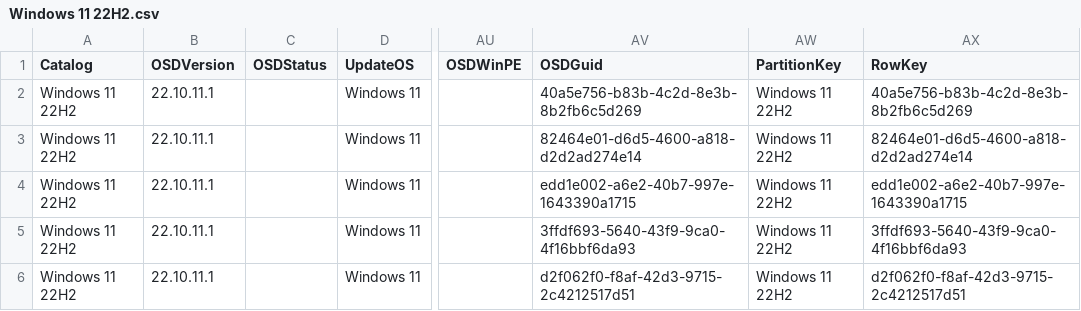
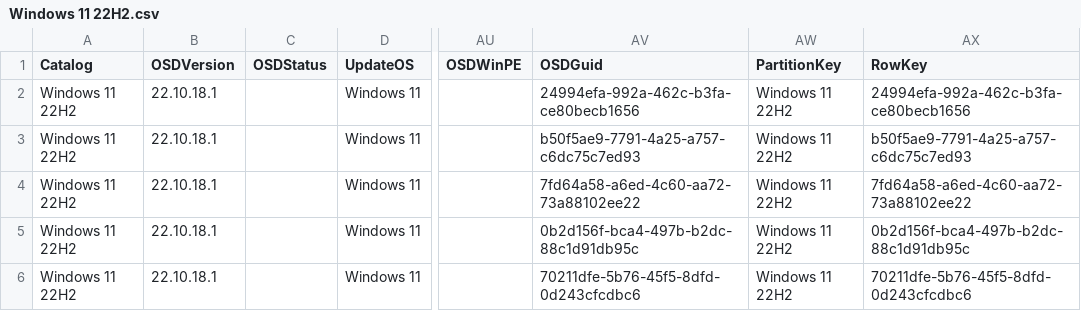
Before and after one commit to OSDeploy/OSD, a CSV file: Catalogs/WSUSXML/Windows/Windows 11 22H2.csv, drawn as a sheet; only a part is shown, gaps mark what is left out; the diff names each change by its address in the sheet, - before the commit and + after, or states it on an @@ line.

```diff
--- a/Catalogs/WSUSXML/Windows/Windows 11 22H2.csv
+++ b/Catalogs/WSUSXML/Windows/Windows 11 22H2.csv
-B2:B6 (OSDVersion): 22.10.11.1
+B2:B6 (OSDVersion): 22.10.18.1
-AV2 (OSDGuid): 40a5e756-b83b-4c2d-8e3b-8b2fb6c5d269
+AV2 (OSDGuid): 24994efa-992a-462c-b3fa-ce80becb1656
-AX2 (RowKey): 40a5e756-b83b-4c2d-8e3b-8b2fb6c5d269
+AX2 (RowKey): 24994efa-992a-462c-b3fa-ce80becb1656
-AV3 (OSDGuid): 82464e01-d6d5-4600-a818-d2d2ad274e14
+AV3 (OSDGuid): b50f5ae9-7791-4a25-a757-c6dc75c7ed93
-AX3 (RowKey): 82464e01-d6d5-4600-a818-d2d2ad274e14
+AX3 (RowKey): b50f5ae9-7791-4a25-a757-c6dc75c7ed93
-AV4 (OSDGuid): edd1e002-a6e2-40b7-997e-1643390a1715
+AV4 (OSDGuid): 7fd64a58-a6ed-4c60-aa72-73a88102ee22
-AX4 (RowKey): edd1e002-a6e2-40b7-997e-1643390a1715
+AX4 (RowKey): 7fd64a58-a6ed-4c60-aa72-73a88102ee22
-AV5 (OSDGuid): 3ffdf693-5640-43f9-9ca0-4f16bbf6da93
+AV5 (OSDGuid): 0b2d156f-bca4-497b-b2dc-88c1d91db95c
-AX5 (RowKey): 3ffdf693-5640-43f9-9ca0-4f16bbf6da93
+AX5 (RowKey): 0b2d156f-bca4-497b-b2dc-88c1d91db95c
-AV6 (OSDGuid): d2f062f0-f8af-42d3-9715-2c4212517d51
+AV6 (OSDGuid): 70211dfe-5b76-45f5-8dfd-0d243cfcdbc6
-AX6 (RowKey): d2f062f0-f8af-42d3-9715-2c4212517d51
+AX6 (RowKey): 70211dfe-5b76-45f5-8dfd-0d243cfcdbc6
```
Also changed, not shown: Catalogs/WSUSXML/Windows/Windows 10 20H2.csv, Catalogs/WSUSXML/Windows/Windows 10 21H2.csv, 25 other files.
